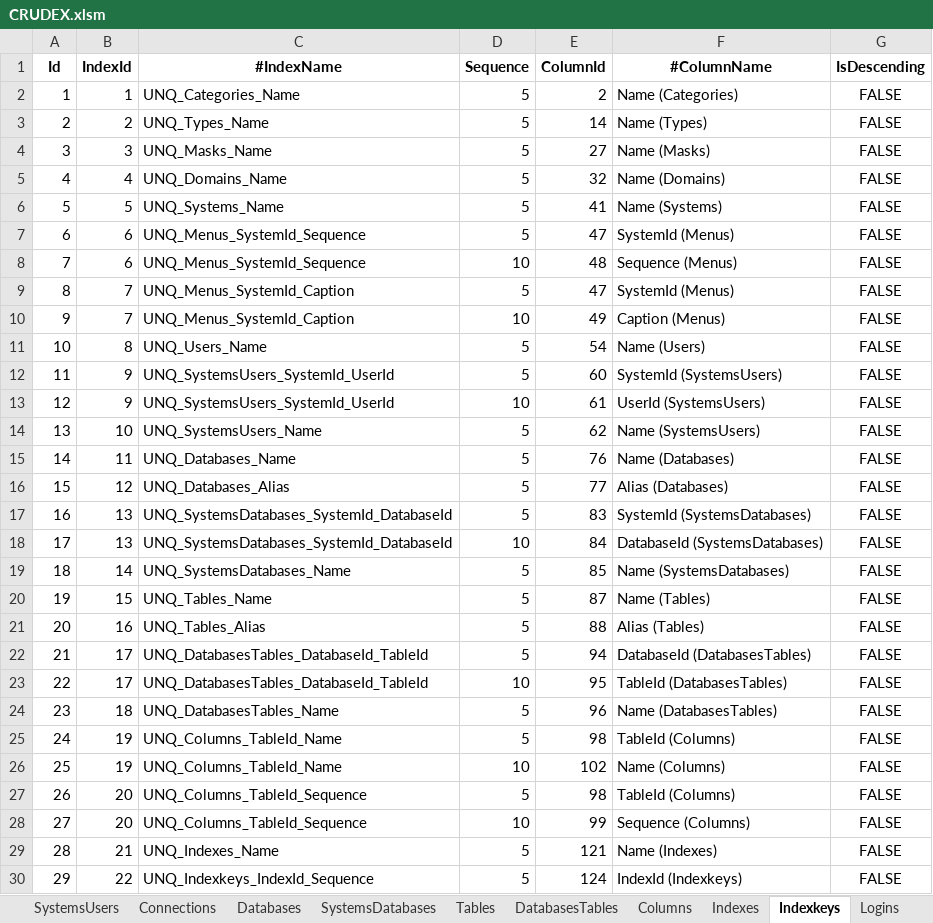
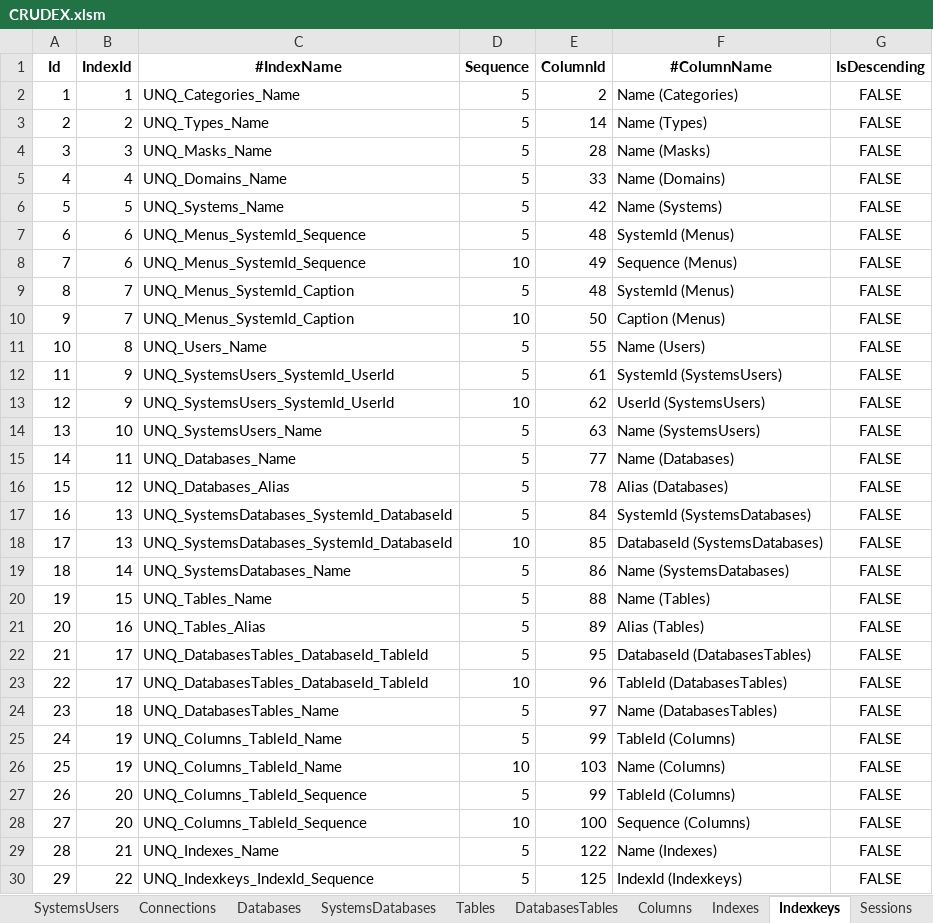
Before and after one commit to joaolabrego/CRUDEX, an Excel workbook: CRUDEX/Assets/CRUDEX.xlsm, sheet Indexkeys, drawn as a sheet; only a part is shown; values as stored, in another font and other column widths than the file's, no borders; the diff covers the shown part only; the diff names each change by its address in the sheet, - before the commit and + after, or states it on an @@ line.

```diff
--- a/CRUDEX/Assets/CRUDEX.xlsm (sheet Indexkeys)
+++ b/CRUDEX/Assets/CRUDEX.xlsm (sheet Indexkeys)
-sheet tab: Logins
+sheet tab: Sessions
-E4 (ColumnId): 27
+E4 (ColumnId): 28
-E5 (ColumnId): 32
+E5 (ColumnId): 33
-E6 (ColumnId): 41
+E6 (ColumnId): 42
-E7 (ColumnId): 47
+E7 (ColumnId): 48
-E8 (ColumnId): 48
+E8 (ColumnId): 49
-E9 (ColumnId): 47
+E9 (ColumnId): 48
-E10 (ColumnId): 49
+E10 (ColumnId): 50
-E11 (ColumnId): 54
+E11 (ColumnId): 55
-E12 (ColumnId): 60
+E12 (ColumnId): 61
-E13 (ColumnId): 61
+E13 (ColumnId): 62
-E14 (ColumnId): 62
+E14 (ColumnId): 63
-E15 (ColumnId): 76
+E15 (ColumnId): 77
-E16 (ColumnId): 77
+E16 (ColumnId): 78
-E17 (ColumnId): 83
+E17 (ColumnId): 84
-E18 (ColumnId): 84
+E18 (ColumnId): 85
-E19 (ColumnId): 85
+E19 (ColumnId): 86
-E20 (ColumnId): 87
+E20 (ColumnId): 88
-E21 (ColumnId): 88
+E21 (ColumnId): 89
-E22 (ColumnId): 94
+E22 (ColumnId): 95
-E23 (ColumnId): 95
+E23 (ColumnId): 96
-E24 (ColumnId): 96
+E24 (ColumnId): 97
-E25 (ColumnId): 98
+E25 (ColumnId): 99
-E26 (ColumnId): 102
+E26 (ColumnId): 103
-E27 (ColumnId): 98
+E27 (ColumnId): 99
-E28 (ColumnId): 99
+E28 (ColumnId): 100
-E29 (ColumnId): 121
+E29 (ColumnId): 122
-E30 (ColumnId): 124
+E30 (ColumnId): 125
```
Also changed, not shown: 23 edited cells elsewhere in this sheet, sheet Columns, sheet Types, sheet Tables, sheet Transactions, sheet Sessions, formulas that keep their value, 10 other files.
